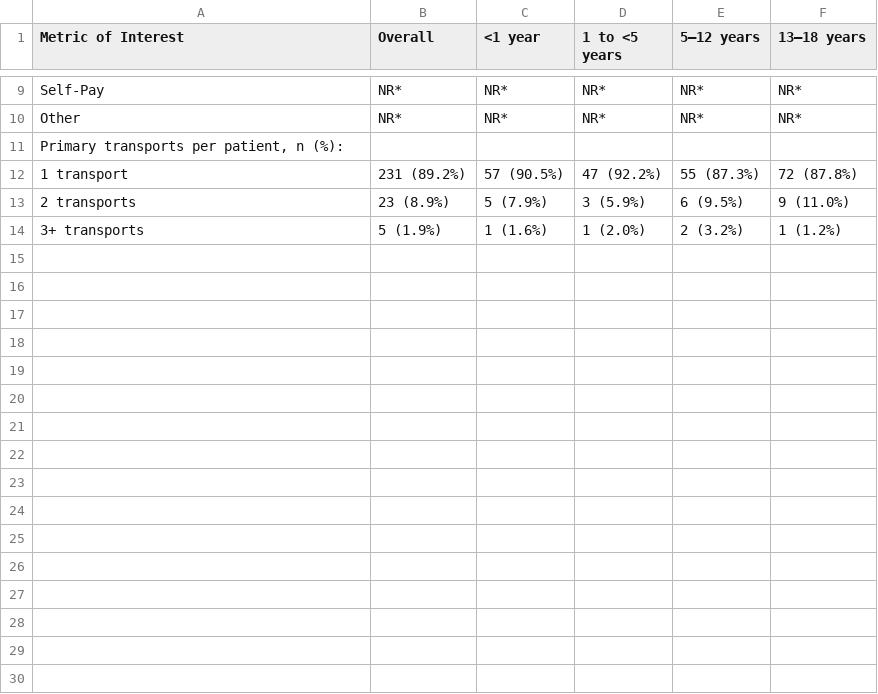
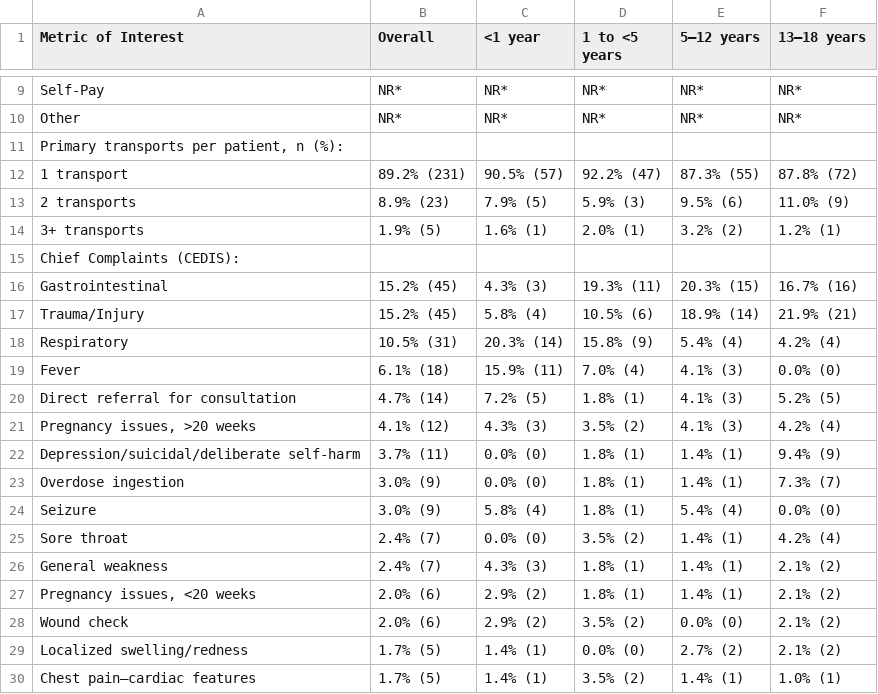
Before and after one commit to briceOO7/pediatric_data, a CSV file: outputs/tables/table2_patient_characteristics_by_age.csv, drawn as a sheet; only a part is shown, gaps mark what is left out; the diff covers the shown part only; the diff names each change by its address in the sheet, - before the commit and + after, or states it on an @@ line.

```diff
--- a/outputs/tables/table2_patient_characteristics_by_age.csv
+++ b/outputs/tables/table2_patient_characteristics_by_age.csv
-B12 (Overall): 231 (89.2%)
+B12 (Overall): 89.2% (231)
-C12 (<1 year): 57 (90.5%)
+C12 (<1 year): 90.5% (57)
-D12 (1 to <5 years): 47 (92.2%)
+D12 (1 to <5 years): 92.2% (47)
-E12 (5–12 years): 55 (87.3%)
+E12 (5–12 years): 87.3% (55)
-F12 (13–18 years): 72 (87.8%)
+F12 (13–18 years): 87.8% (72)
-B13 (Overall): 23 (8.9%)
+B13 (Overall): 8.9% (23)
-C13 (<1 year): 5 (7.9%)
+C13 (<1 year): 7.9% (5)
-D13 (1 to <5 years): 3 (5.9%)
+D13 (1 to <5 years): 5.9% (3)
-E13 (5–12 years): 6 (9.5%)
+E13 (5–12 years): 9.5% (6)
-F13 (13–18 years): 9 (11.0%)
+F13 (13–18 years): 11.0% (9)
-B14 (Overall): 5 (1.9%)
+B14 (Overall): 1.9% (5)
-C14 (<1 year): 1 (1.6%)
+C14 (<1 year): 1.6% (1)
-D14 (1 to <5 years): 1 (2.0%)
+D14 (1 to <5 years): 2.0% (1)
-E14 (5–12 years): 2 (3.2%)
+E14 (5–12 years): 3.2% (2)
-F14 (13–18 years): 1 (1.2%)
+F14 (13–18 years): 1.2% (1)
+row 15: Chief Complaints (CEDIS):
+row 16: Gastrointestinal | 15.2% (45) | 4.3% (3) | 19.3% (11) | 20.3% (15) | 16.7% (16)
+row 17: Trauma/Injury | 15.2% (45) | 5.8% (4) | 10.5% (6) | 18.9% (14) | 21.9% (21)
+row 18: Respiratory | 10.5% (31) | 20.3% (14) | 15.8% (9) | 5.4% (4) | 4.2% (4)
+row 19: Fever | 6.1% (18) | 15.9% (11) | 7.0% (4) | 4.1% (3) | 0.0% (0)
+row 20: Direct referral for consultation | 4.7% (14) | 7.2% (5) | 1.8% (1) | 4.1% (3) | 5.2% (5)
+row 21: Pregnancy issues, >20 weeks | 4.1% (12) | 4.3% (3) | 3.5% (2) | 4.1% (3) | 4.2% (4)
+row 22: Depression/suicidal/deliberate self-harm | 3.7% (11) | 0.0% (0) | 1.8% (1) | 1.4% (1) | 9.4% (9)
+row 23: Overdose ingestion | 3.0% (9) | 0.0% (0) | 1.8% (1) | 1.4% (1) | 7.3% (7)
+row 24: Seizure | 3.0% (9) | 5.8% (4) | 1.8% (1) | 5.4% (4) | 0.0% (0)
+row 25: Sore throat | 2.4% (7) | 0.0% (0) | 3.5% (2) | 1.4% (1) | 4.2% (4)
+row 26: General weakness | 2.4% (7) | 4.3% (3) | 1.8% (1) | 1.4% (1) | 2.1% (2)
+row 27: Pregnancy issues, <20 weeks | 2.0% (6) | 2.9% (2) | 1.8% (1) | 1.4% (1) | 2.1% (2)
+row 28: Wound check | 2.0% (6) | 2.9% (2) | 3.5% (2) | 0.0% (0) | 2.1% (2)
+row 29: Localized swelling/redness | 1.7% (5) | 1.4% (1) | 0.0% (0) | 2.7% (2) | 2.1% (2)
+row 30: Chest pain—cardiac features | 1.7% (5) | 1.4% (1) | 3.5% (2) | 1.4% (1) | 1.0% (1)
```
Also changed, not shown: 5 added rows and 5 edited cells elsewhere in this file, outputs/tables/table1_village_characteristics.csv, 20 other files.
